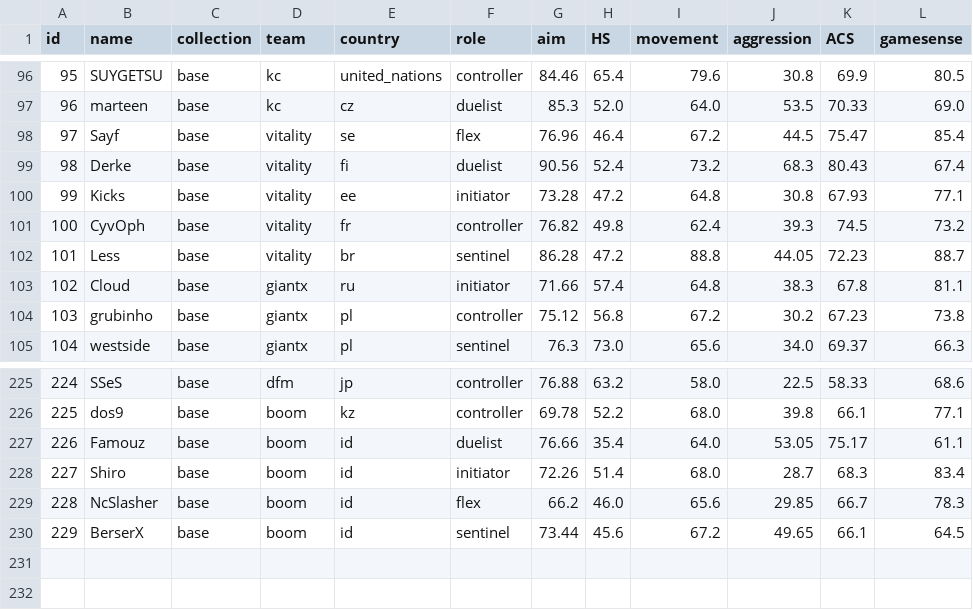
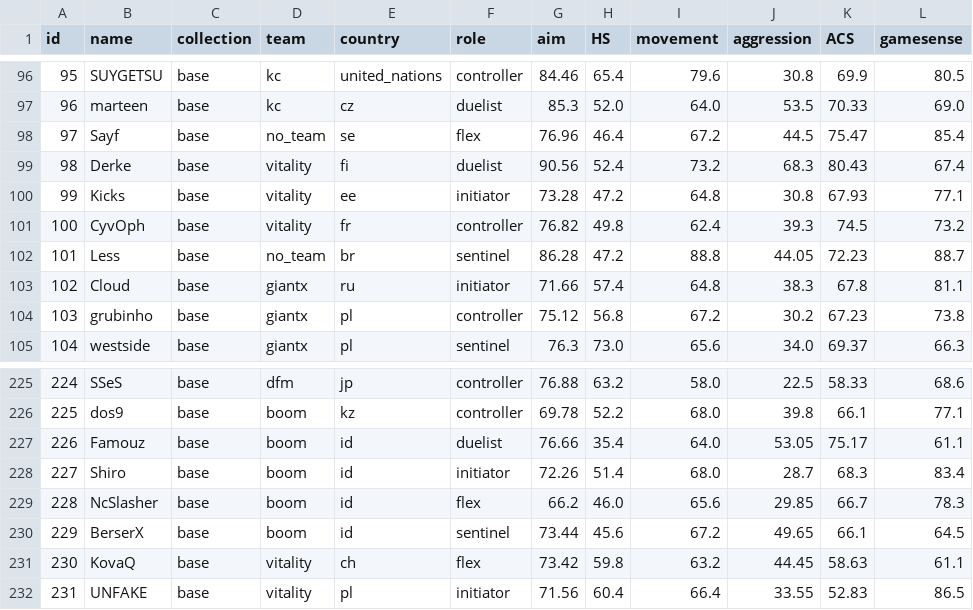
Before and after one commit to levisantosp/sabine, a CSV file: data.csv, drawn as a sheet; only a part is shown, gaps mark what is left out.

Commit message:
added kovaq and unfake as vitality players

```diff
--- a/data.csv
+++ b/data.csv
@@ -97,3 +97,3 @@ id,name,collection,team,country,role,aim,HS,movement,aggression,ACS,gamesense
 96,marteen,base,kc,cz,duelist,85.3,52.0,64.0,53.5,70.33,69.0
-97,Sayf,base,vitality,se,flex,76.96,46.4,67.2,44.5,75.47,85.4
+97,Sayf,base,no_team,se,flex,76.96,46.4,67.2,44.5,75.47,85.4
 98,Derke,base,vitality,fi,duelist,90.56,52.4,73.2,68.3,80.43,67.4
@@ -101,3 +101,3 @@ id,name,collection,team,country,role,aim,HS,movement,aggression,ACS,gamesense
 100,CyvOph,base,vitality,fr,controller,76.82,49.8,62.4,39.3,74.5,73.2
-101,Less,base,vitality,br,sentinel,86.28,47.2,88.8,44.05,72.23,88.7
+101,Less,base,no_team,br,sentinel,86.28,47.2,88.8,44.05,72.23,88.7
 102,Cloud,base,giantx,ru,initiator,71.66,57.4,64.8,38.3,67.8,81.1
@@ -230 +230,3 @@ id,name,collection,team,country,role,aim,HS,movement,aggression,ACS,gamesense
 229,BerserX,base,boom,id,sentinel,73.44,45.6,67.2,49.65,66.1,64.5
+230,KovaQ,base,vitality,ch,flex,73.42,59.8,63.2,44.45,58.63,61.1
+231,UNFAKE,base,vitality,pl,initiator,71.56,60.4,66.4,33.55,52.83,86.5
```
